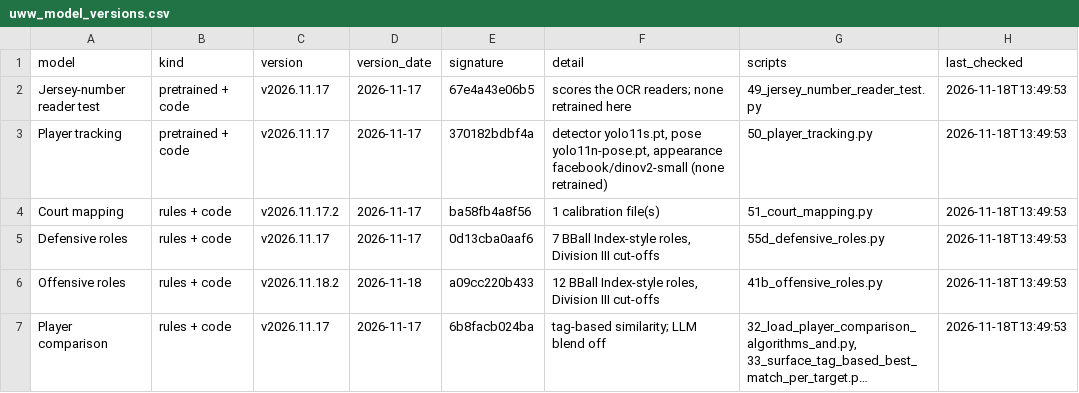
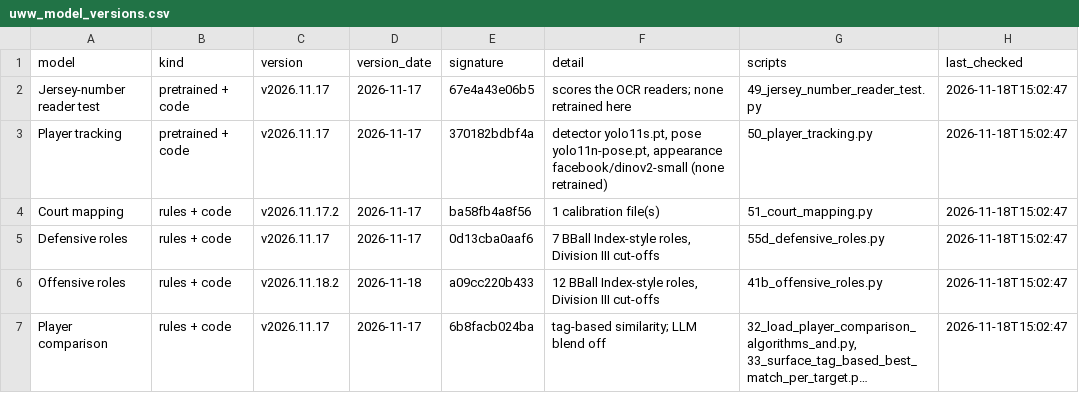
Before and after one commit to fritschcm272/uwwmensbball, a CSV file: data/uww_model_versions.csv, drawn as a sheet; long unchanged cells end in …; the diff names each change by its address in the sheet, - before the commit and + after, or states it on an @@ line.

```diff
--- a/data/uww_model_versions.csv
+++ b/data/uww_model_versions.csv
-H2:H7 (last_checked): 2026-11-18T13:49:53
+H2:H7 (last_checked): 2026-11-18T15:02:47
```
Also changed, not shown: data/uww_brief_notes.csv, data/uww_offense_breakdown.csv, 6 other files.
